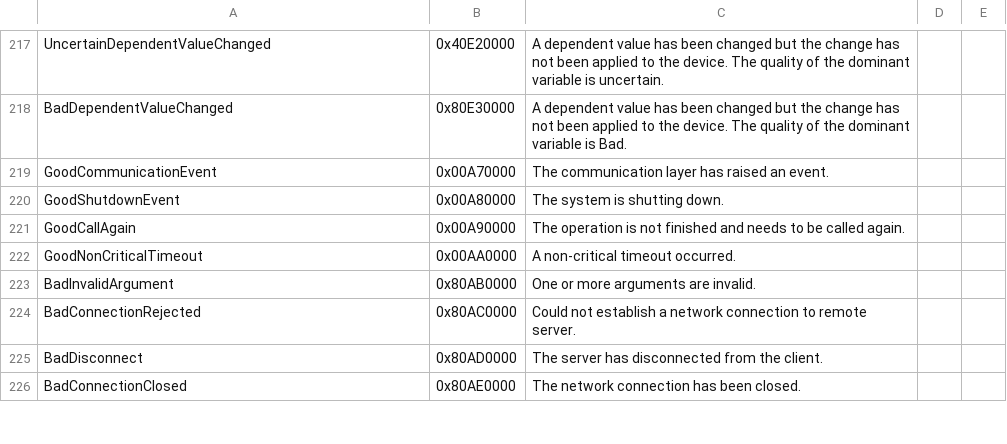
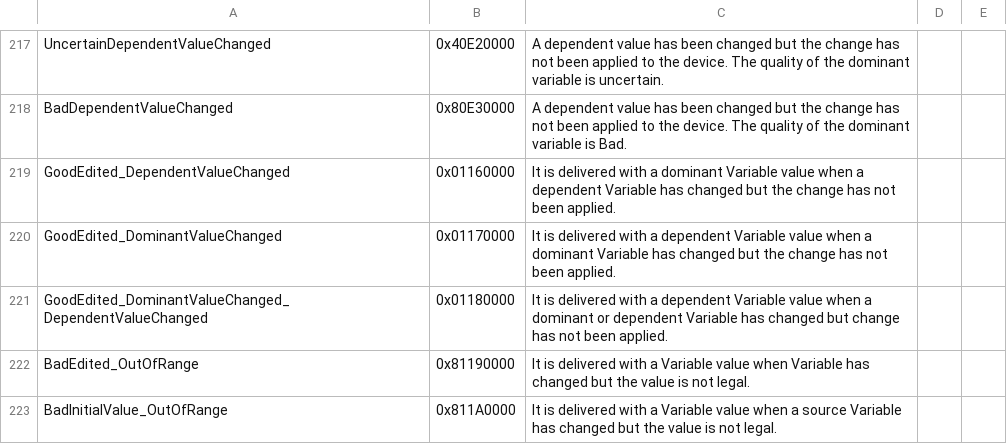
Before and after one commit to FreeOpcUa/python-opcua, a CSV file: schemas/StatusCode.csv, drawn as a sheet; only a part is shown, gaps mark what is left out; the shorter side is filled out with more unchanged rows; the diff covers the shown part only.

Commit message:
updated schema files from UA-Nodeset v1.04

```diff
--- a/schemas/StatusCode.csv
+++ b/schemas/StatusCode.csv
@@ -218,0 +219,5 @@ BadDependentValueChanged,0x80E30000,A dependent value has been changed but the c
+GoodEdited_DependentValueChanged,0x01160000,"It is delivered with a dominant Variable value when a dependent Variable has changed but the change has not been applied."
+GoodEdited_DominantValueChanged,0x01170000,"It is delivered with a dependent Variable value when a dominant Variable has changed but the change has not been applied."
+GoodEdited_DominantValueChanged_DependentValueChanged,0x01180000,"It is delivered with a dependent Variable value when a dominant or dependent Variable has changed but change has not been applied."
+BadEdited_OutOfRange,0x81190000,"It is delivered with a Variable value when Variable has changed but the value is not legal."
+BadInitialValue_OutOfRange,0x811A0000,"It is delivered with a Variable value when a source Variable has changed but the value is not legal."
```
Also changed, not shown: 4 added rows and 26 edited cells elsewhere in this file, 35 other files.
